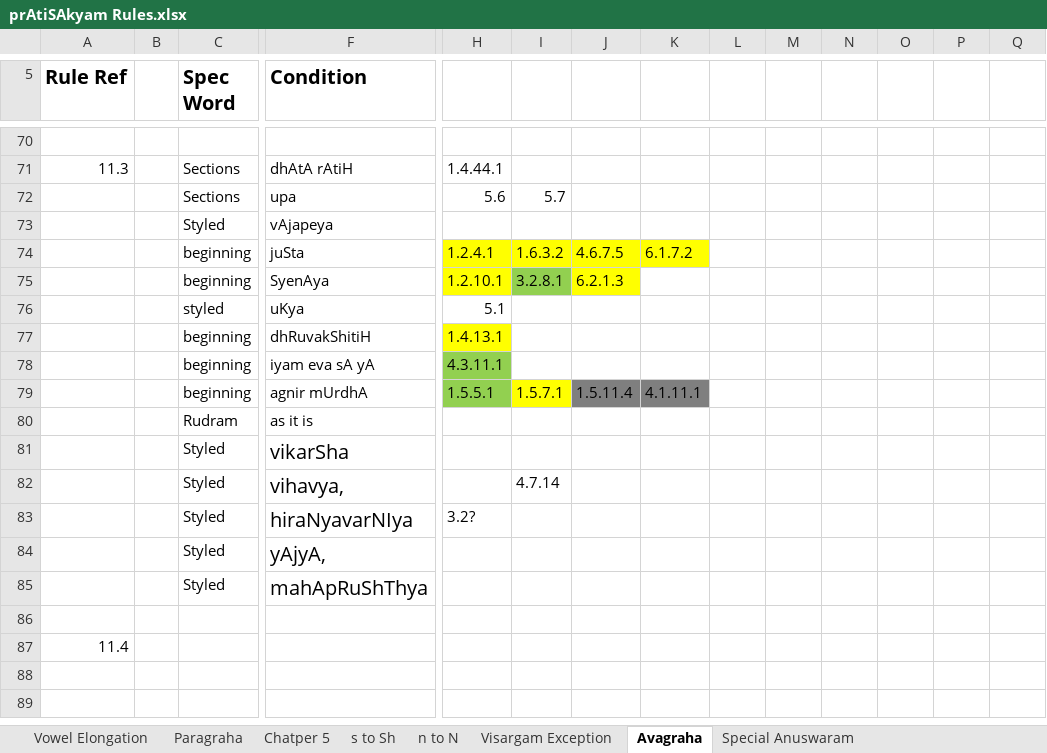
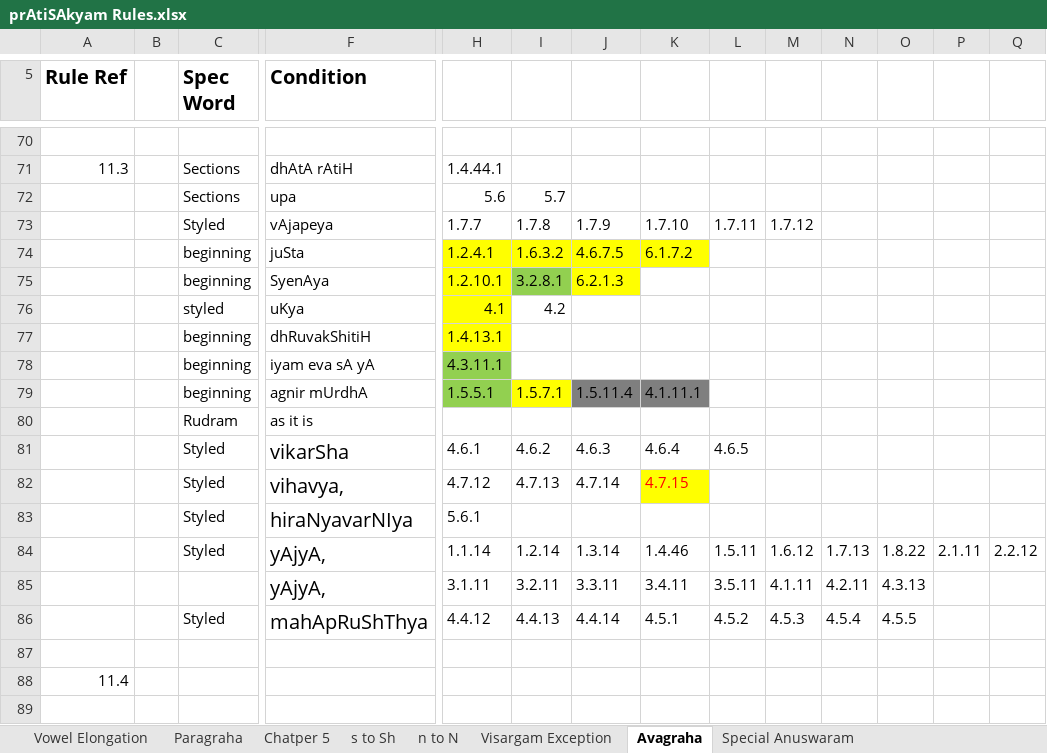
Before and after one commit to KYVeda/texts, an Excel workbook: TS Jatai Working/prAtiSAkyam Rules.xlsx, sheet Avagraha, drawn as a sheet; only a part is shown, gaps mark what is left out; the shorter side is filled out with more unchanged rows; values as stored, in another font and other column widths than the file's, no borders; removed rows and columns are numbered as before the commit, all else as after; rows hold the shown columns only; the diff names each change by its address in the sheet, - before the commit and + after, or states it on an @@ line.

Commit message:
New Sandhi Rule Sandhi chart 27/04/2020

```diff
--- a/TS Jatai Working/prAtiSAkyam Rules.xlsx (sheet Avagraha)
+++ b/TS Jatai Working/prAtiSAkyam Rules.xlsx (sheet Avagraha)
-row 73:  |  | Styled | vAjapeya
+row 73:  |  | Styled | vAjapeya | 1.7.7 | 1.7.8 | 1.7.9 | 1.7.10 | 1.7.11 | 1.7.12
-H76: 5.1
+H76: 4.1
-H76 fill: none
+H76 fill: #FFFF00
-I76: (empty)
+I76: 4.2
-row 81:  |  | Styled | vikarSha
-row 82:  |  | Styled | vihavya, |  | 4.7.14
+row 81:  |  | Styled | vikarSha | 4.6.1 | 4.6.2 | 4.6.3 | 4.6.4 | 4.6.5
+row 82:  |  | Styled | vihavya, | 4.7.12 | 4.7.13 | 4.7.14 | 4.7.15
-H83: 3.2?
+H83: 5.6.1
-row 84:  |  | Styled | yAjyA,
-row 85:  |  | Styled | mahApRuShThya
+row 84:  |  | Styled | yAjyA, | 1.1.14 | 1.2.14 | 1.3.14 | 1.4.46 | 1.5.11 | 1.6.12 | 1.7.13 | 1.8.22 | 2.1.11 | 2.2.12
+row 85:  |  |  | yAjyA, | 3.1.11 | 3.2.11 | 3.3.11 | 3.4.11 | 3.5.11 | 4.1.11 | 4.2.11 | 4.3.13
+row 86:  |  | Styled | mahApRuShThya | 4.4.12 | 4.4.13 | 4.4.14 | 4.5.1 | 4.5.2 | 4.5.3 | 4.5.4 | 4.5.5
```
Also changed, not shown: TS Jatai Working/KAANDAM DETAILS.xlsx, 2 other files.
